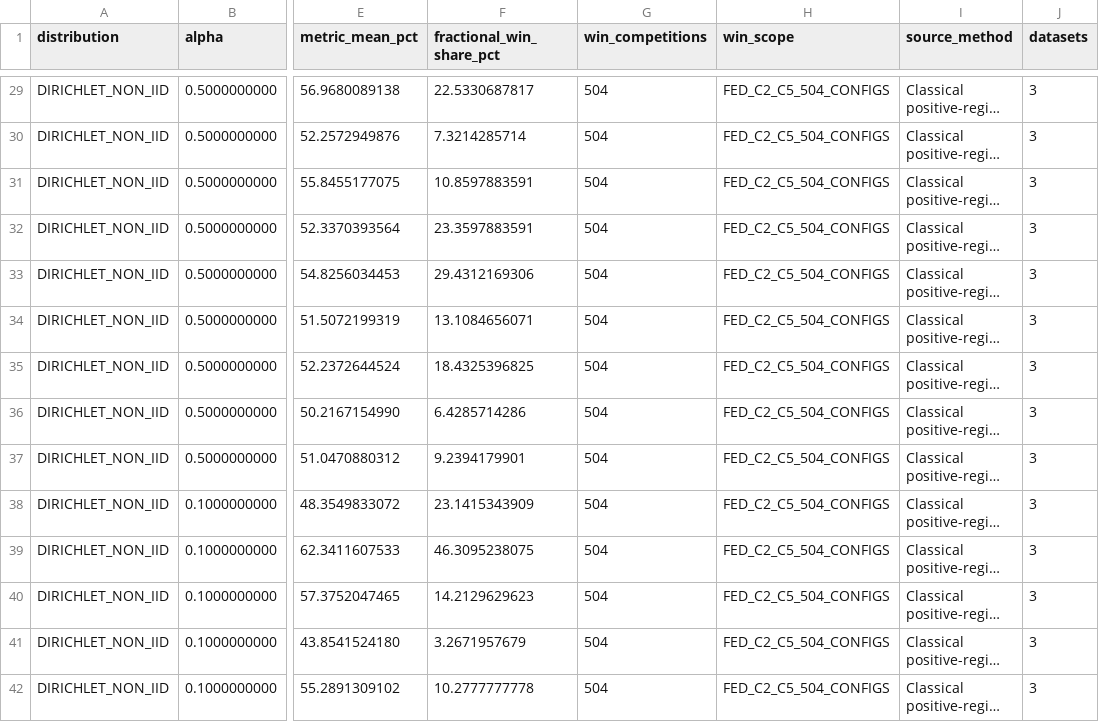
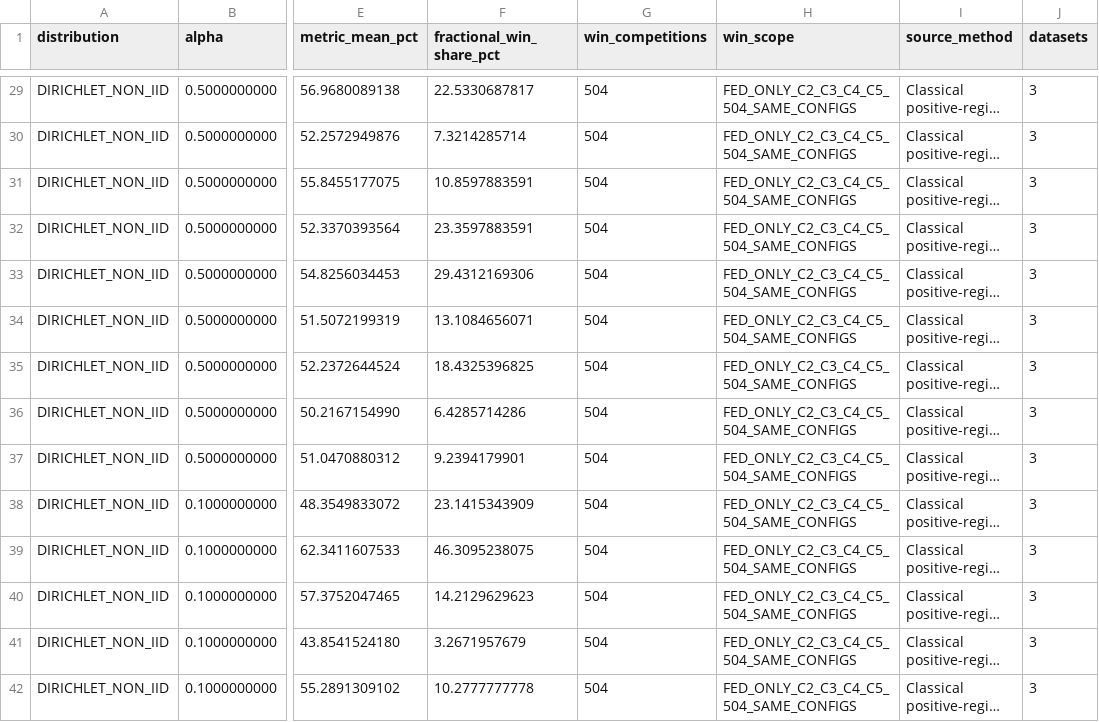
Before and after one commit to Jimmy0307/LEM2, a CSV file: docs/research/teacher_dashboard/data/POLICY_SUITABILITY_42_DISTRIBUTIONS.csv, drawn as a sheet; only a part is shown, gaps mark what is left out; long unchanged cells end in …; the diff covers the shown part only; the diff names each change by its address in the sheet, - before the commit and + after, or states it on an @@ line.

```diff
--- a/docs/research/teacher_dashboard/data/POLICY_SUITABILITY_42_DISTRIBUTIONS.csv
+++ b/docs/research/teacher_dashboard/data/POLICY_SUITABILITY_42_DISTRIBUTIONS.csv
-H29:H42 (win_scope): FED_C2_C5_504_CONFIGS
+H29:H42 (win_scope): FED_ONLY_C2_C3_C4_C5_504_SAME_CONFIGS
```
Also changed, not shown: 76 edited cells elsewhere in this file, 1 other file.
